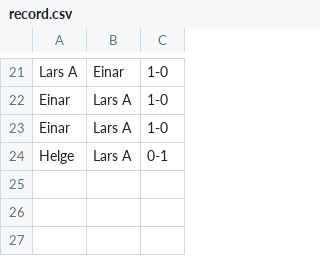
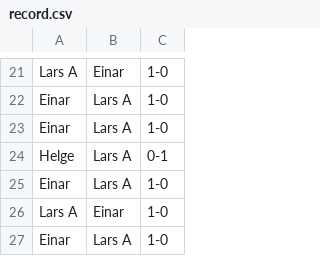
Before and after one commit to 3inar/chessboy3000, a CSV file: record.csv, drawn as a sheet; only a part is shown, gaps mark what is left out; the diff names each change by its address in the sheet, - before the commit and + after, or states it on an @@ line.

```diff
--- a/record.csv
+++ b/record.csv
+row 25: Einar | Lars A | 1-0
+row 26: Lars A | Einar | 1-0
+row 27: Einar | Lars A | 1-0
```
Also changed, not shown: 1 other file.
